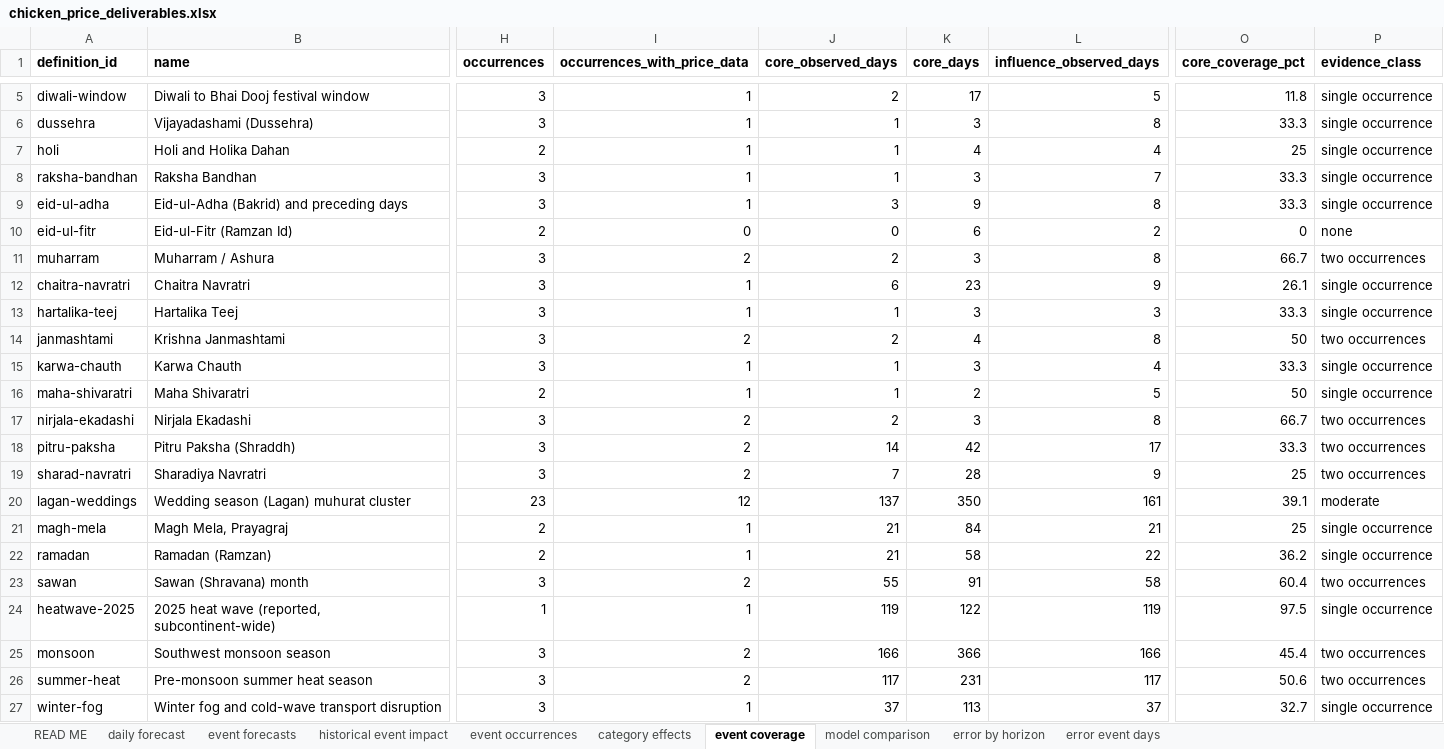
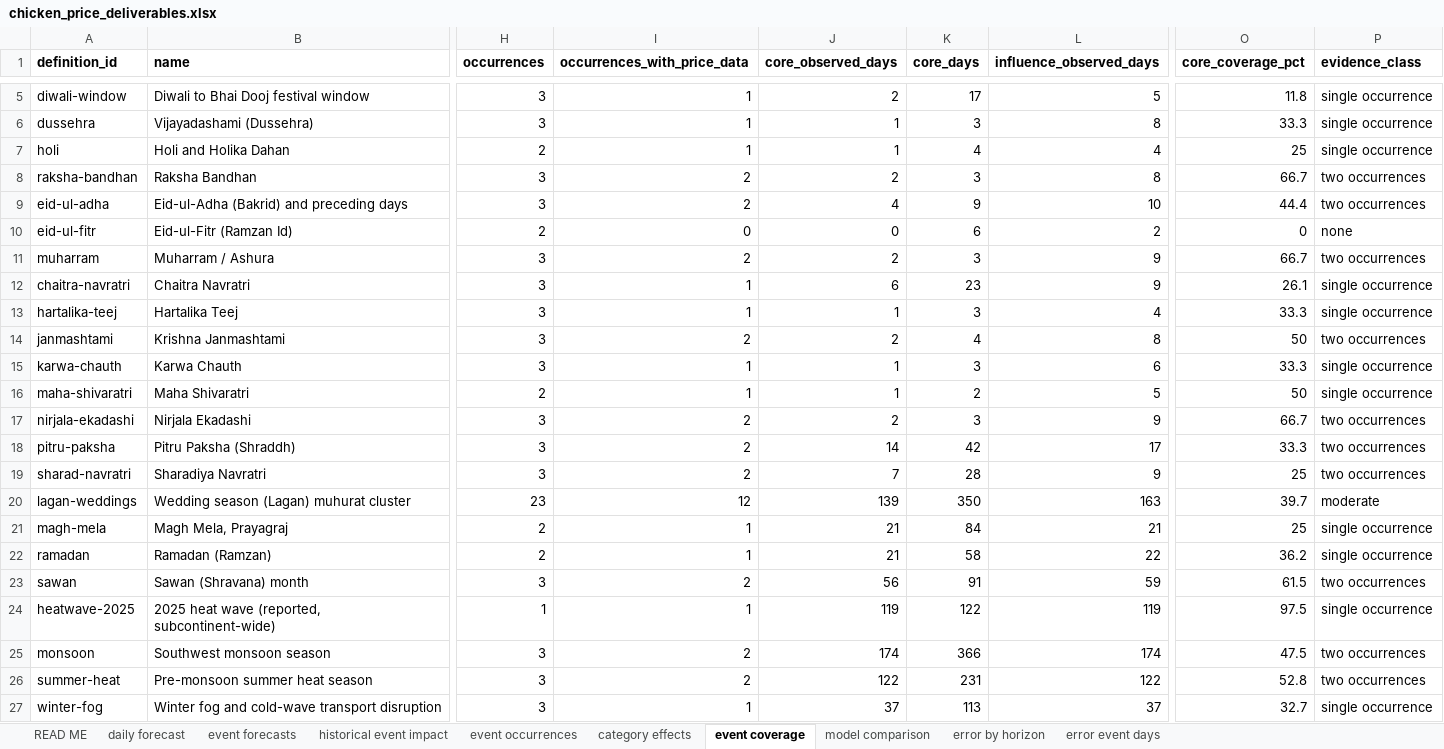
Before and after one commit to Sidharth-Singh10/rjagro, an Excel workbook: chicken_price_forecast/outputs/chicken_price_deliverables.xlsx, sheet event coverage, drawn as a sheet; only a part is shown, gaps mark what is left out; values as stored, in another font and other column widths than the file's, no borders; the diff names each change by its address in the sheet, - before the commit and + after, or states it on an @@ line.

Commit message:
feat(analytics): refresh to the 29 Oct price extract and generate the report
Data
- 425 quoted days (was 409): 16 previously blank days filled, 5 prices
  corrected, through 2026-10-28. The old extract is kept in data/raw/ for the
  audit trail; cplib.PRICE_CSV points at the new one.

Pipeline
- the forecast start now derives from the last quoted day instead of a literal,
  so the horizon follows the data (429 days to 2027-12-31)
- new src/10_report.py renders REPORT.md from the generated artefacts, so prose
  numbers cannot drift from the tables again
- event forecasts report the combined effect and combined interval on days
  where events overlap, instead of one event's effect against another's CI
- the "raw data preserved" check is now structural (quoted + blank = rows) and
  verifies the file named in logs/inputs.sha256

Findings that moved
- the pooled festival effect flipped from -0.9% to +1.1% with the extra quotes;
  the report says so explicitly, because that instability is the finding
- wedding seasons remain the only grade-A effect at +5.4% (80% CI +3.0 to +8.0)
- the forecast level is correspondingly lower: 89.0 on 2026-10-29 to 99.8 on
  2027-12-31, with the 95% band at 59.2-168.2

Frontend
- app/data/chicken_rates.json rebuilt from the new CSV (npm run parse:rates)
- seasonal peak/trough KPIs now read the baseline, not the event-adjusted path,
  and the prior width in the method note comes from the payload

```diff
--- a/chicken_price_forecast/outputs/chicken_price_deliverables.xlsx (sheet event coverage)
+++ b/chicken_price_forecast/outputs/chicken_price_deliverables.xlsx (sheet event coverage)
-I8:I9 (occurrences_with_price_data): 1
+I8:I9 (occurrences_with_price_data): 2
-J8 (core_observed_days): 1
+J8 (core_observed_days): 2
-L8 (influence_observed_days): 7
+L8 (influence_observed_days): 8
-O8 (core_coverage_pct): 33.3
+O8 (core_coverage_pct): 66.7
-P8:P9 (evidence_class): single occurrence
+P8:P9 (evidence_class): two occurrences
-J9 (core_observed_days): 3
+J9 (core_observed_days): 4
-L9 (influence_observed_days): 8
+L9 (influence_observed_days): 10
-O9 (core_coverage_pct): 33.3
+O9 (core_coverage_pct): 44.4
-L11 (influence_observed_days): 8
+L11 (influence_observed_days): 9
-L13 (influence_observed_days): 3
+L13 (influence_observed_days): 4
-L15 (influence_observed_days): 4
+L15 (influence_observed_days): 6
-L17 (influence_observed_days): 8
+L17 (influence_observed_days): 9
-J20 (core_observed_days): 137
+J20 (core_observed_days): 139
-L20 (influence_observed_days): 161
+L20 (influence_observed_days): 163
-O20 (core_coverage_pct): 39.1
+O20 (core_coverage_pct): 39.7
-J23 (core_observed_days): 55
+J23 (core_observed_days): 56
-L23 (influence_observed_days): 58
+L23 (influence_observed_days): 59
-O23 (core_coverage_pct): 60.4
+O23 (core_coverage_pct): 61.5
-J25 (core_observed_days): 166
+J25 (core_observed_days): 174
-L25 (influence_observed_days): 166
+L25 (influence_observed_days): 174
-O25 (core_coverage_pct): 45.4
+O25 (core_coverage_pct): 47.5
-J26 (core_observed_days): 117
+J26 (core_observed_days): 122
-L26 (influence_observed_days): 117
+L26 (influence_observed_days): 122
-O26 (core_coverage_pct): 50.6
+O26 (core_coverage_pct): 52.8
```
Also changed, not shown: sheet daily forecast, sheet historical event impact, sheet event forecasts, sheet error by horizon, sheet error event days, sheet event occurrences, 3 more sheets, 55 other files.
